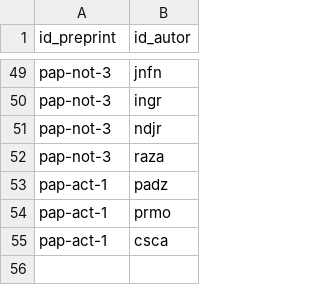
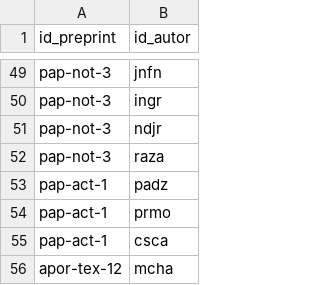
Before and after one commit to kavallemon-t/papirhos-preprints, a CSV file: tools/catalogo_qr/preprints_autores.csv, drawn as a sheet; only a part is shown, gaps mark what is left out.

```diff
--- a/tools/catalogo_qr/preprints_autores.csv
+++ b/tools/catalogo_qr/preprints_autores.csv
@@ -55 +55,2 @@ pap-act-1,prmo
 pap-act-1,csca
+apor-tex-12,mcha
```
Also changed, not shown: tools/catalogo_qr/preprints.csv, tools/catalogo_qr/resumenes.csv, 55 other files.
